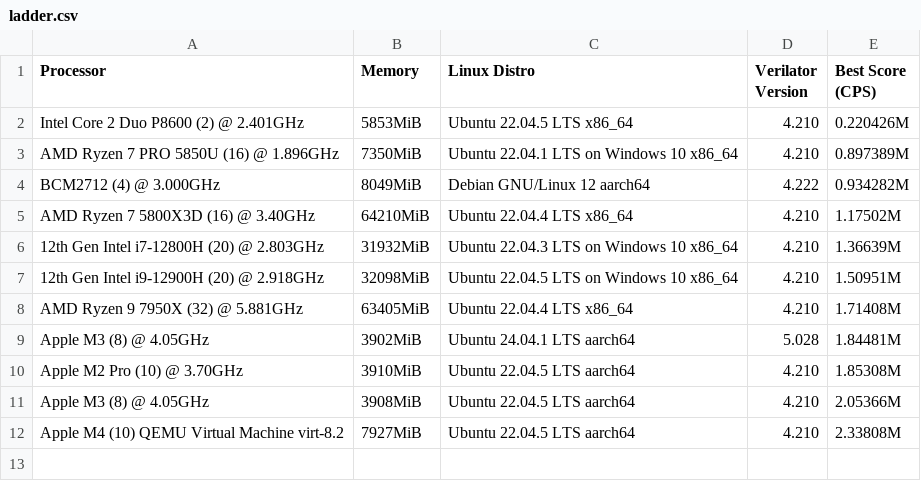
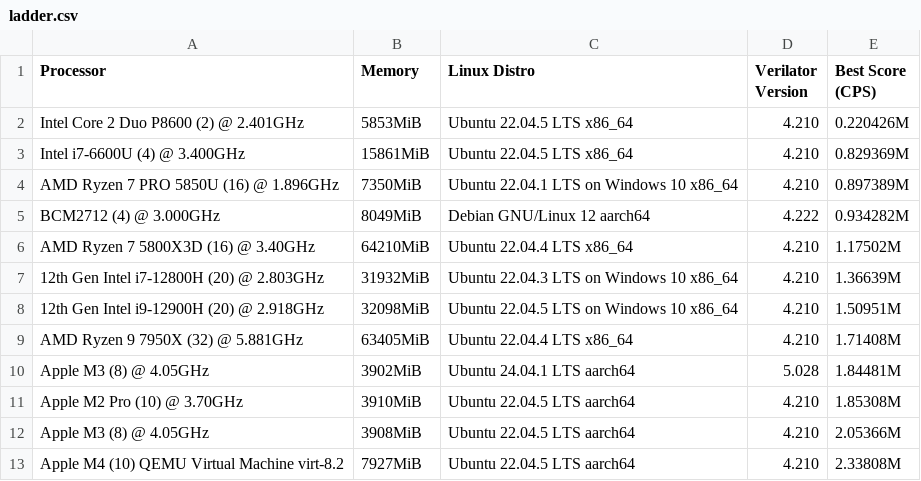
Before and after one commit to AL-255/ibex-coremark-bench, a CSV file: ladder.csv, drawn as a sheet.

Commit message:
Update ladder.csv

```diff
--- a/ladder.csv
+++ b/ladder.csv
@@ -2,2 +2,3 @@ Processor, Memory, Linux Distro, Verilator Version, Best Score (CPS)
 Intel Core 2 Duo P8600 (2) @ 2.401GHz, 5853MiB, Ubuntu 22.04.5 LTS x86_64, 4.210, 0.220426M
+Intel i7-6600U (4) @ 3.400GHz, 15861MiB, Ubuntu 22.04.5 LTS x86_64, 4.210, 0.829369M
 AMD Ryzen 7 PRO 5850U (16) @ 1.896GHz, 7350MiB, Ubuntu 22.04.1 LTS on Windows 10 x86_64, 4.210, 0.897389M
```
